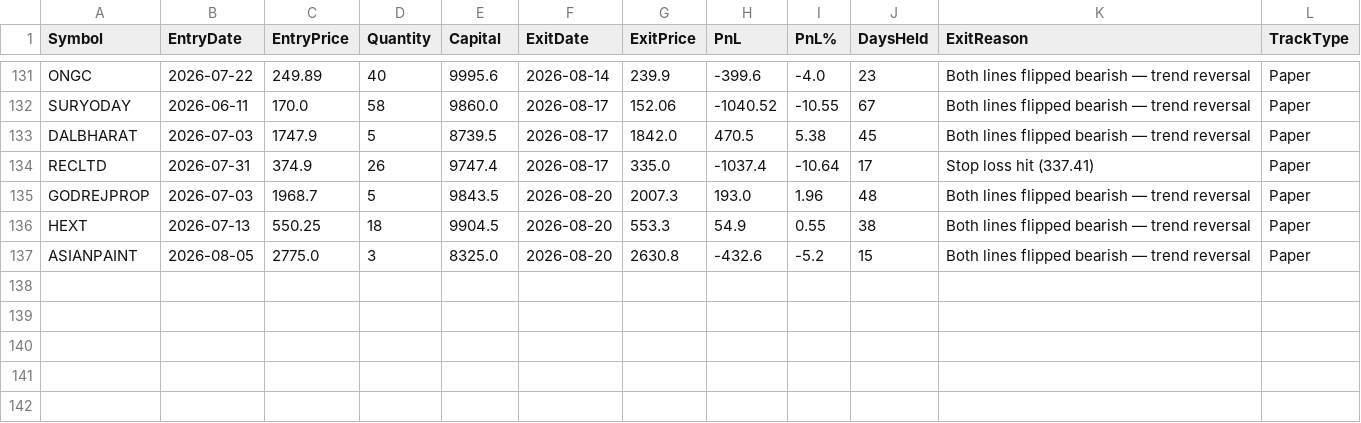
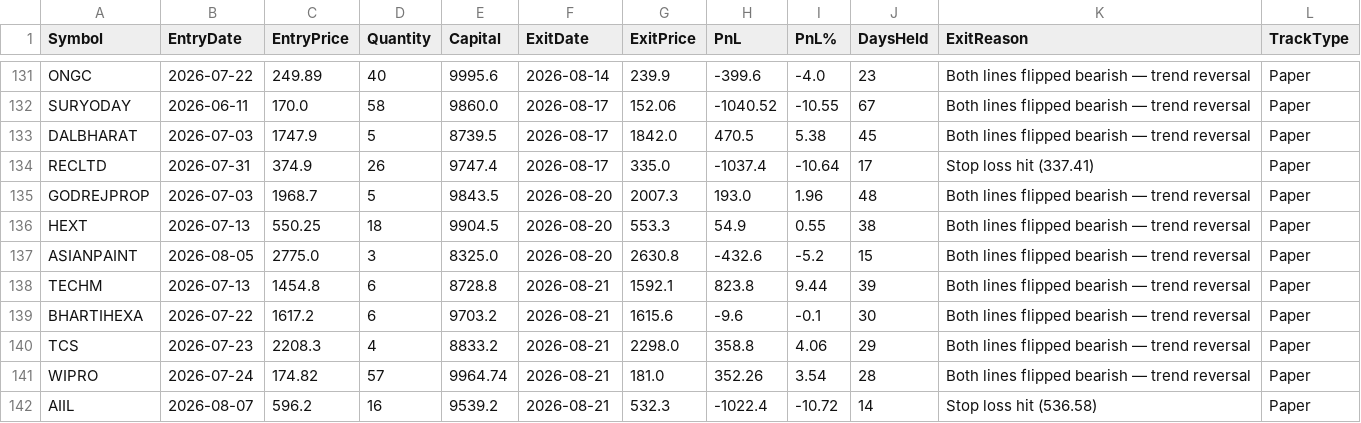
Before and after one commit to finnyrajmann/nse-dual_trend, a CSV file: data/dt_trade_log.csv, drawn as a sheet; only a part is shown, gaps mark what is left out.

Commit message:
Auto-update — 2026-08-21

```diff
--- a/data/dt_trade_log.csv
+++ b/data/dt_trade_log.csv
@@ -137 +137,6 @@ HEXT,2026-07-13,550.25,18,9904.5,2026-08-20,553.3,54.9,0.55,38,Both lines flippe
 ASIANPAINT,2026-08-05,2775.0,3,8325.0,2026-08-20,2630.8,-432.6,-5.2,15,Both lines flipped bearish — trend reversal,Paper
+TECHM,2026-07-13,1454.8,6,8728.8,2026-08-21,1592.1,823.8,9.44,39,Both lines flipped bearish — trend reversal,Paper
+BHARTIHEXA,2026-07-22,1617.2,6,9703.2,2026-08-21,1615.6,-9.6,-0.1,30,Both lines flipped bearish — trend reversal,Paper
+TCS,2026-07-23,2208.3,4,8833.2,2026-08-21,2298.0,358.8,4.06,29,Both lines flipped bearish — trend reversal,Paper
+WIPRO,2026-07-24,174.82,57,9964.74,2026-08-21,181.0,352.26,3.54,28,Both lines flipped bearish — trend reversal,Paper
+AIIL,2026-08-07,596.2,16,9539.2,2026-08-21,532.3,-1022.4,-10.72,14,Stop loss hit (536.58),Paper
```
